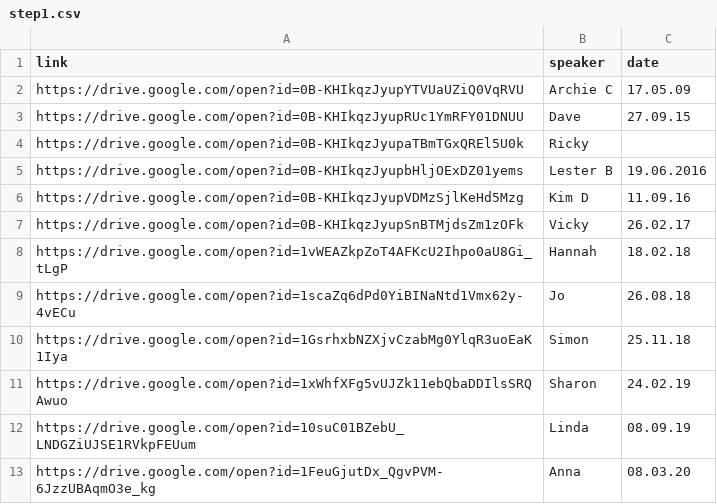
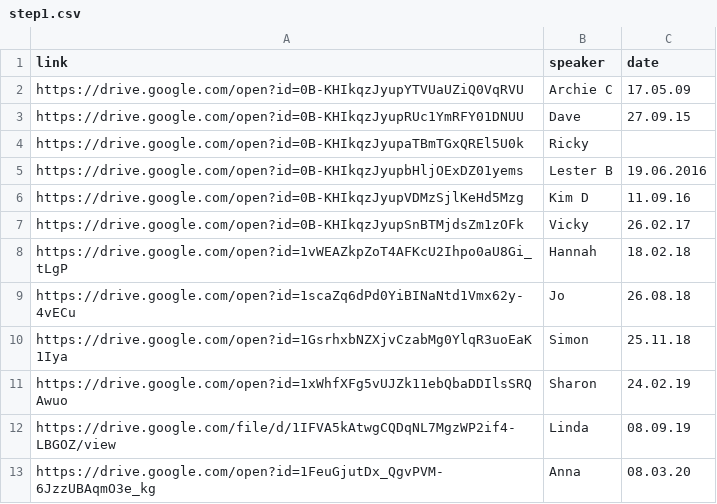
Before and after one commit to naeuston/naeuston.github.io, a CSV file: _data/shares/step1.csv, drawn as a sheet.

Commit message:
Update step1.csv
Switching out a share link to one that is anonymous w.r.t. the media officer's identity

```diff
--- a/_data/shares/step1.csv
+++ b/_data/shares/step1.csv
@@ -11,3 +11,3 @@ https://drive.google.com/open?id=1GsrhxbNZXjvCzabMg0YlqR3uoEaK1Iya,Simon,25.11.1
 https://drive.google.com/open?id=1xWhfXFg5vUJZk11ebQbaDDIlsSRQAwuo,Sharon,24.02.19
-https://drive.google.com/open?id=10suC01BZebU_LNDGZiUJSE1RVkpFEUum,Linda,08.09.19
+https://drive.google.com/file/d/1IFVA5kAtwgCQDqNL7MgzWP2if4-LBGOZ/view,Linda,08.09.19
 https://drive.google.com/open?id=1FeuGjutDx_QgvPVM-6JzzUBAqmO3e_kg,Anna,08.03.20
```
